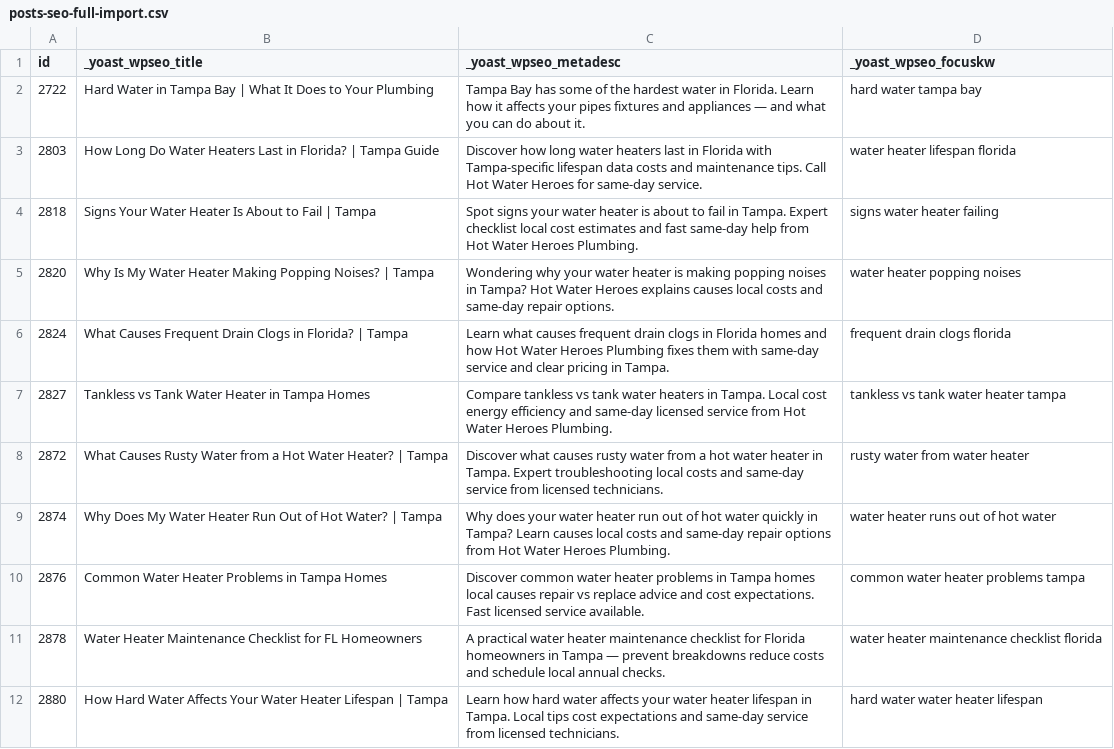
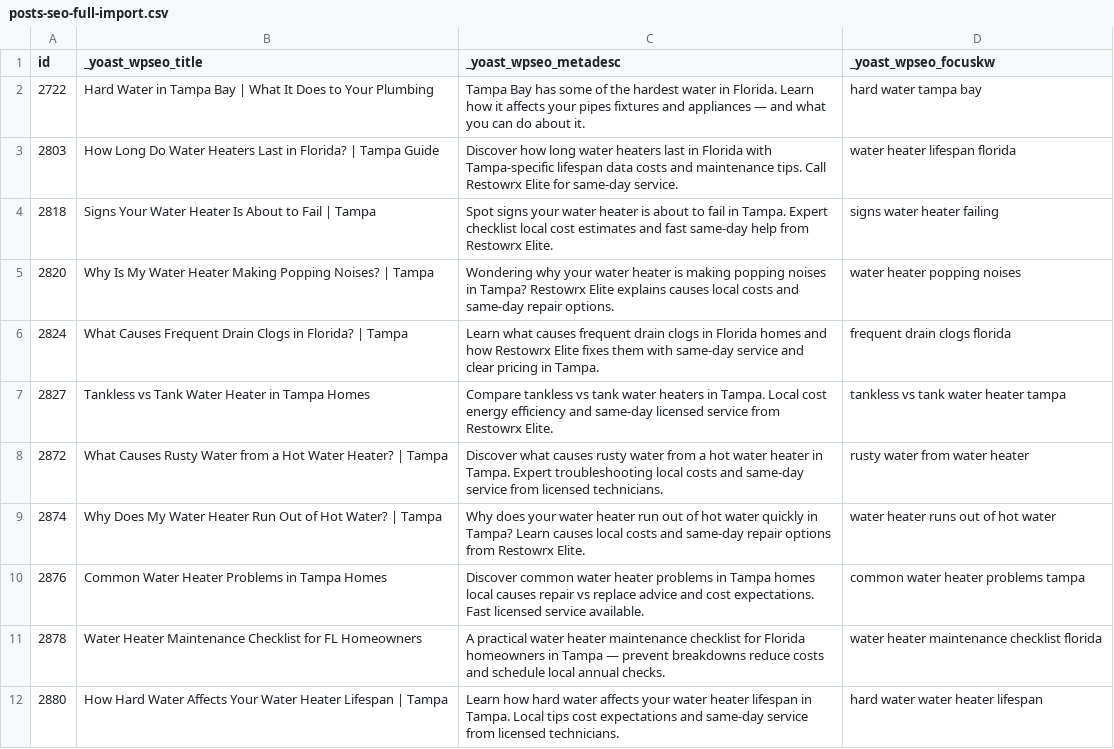
Before and after one commit to ajspicola-sys/restowrx-theme, a CSV file: seo/posts-seo-full-import.csv, drawn as a sheet; only a part is shown; the diff covers the shown part only.

```diff
--- a/seo/posts-seo-full-import.csv
+++ b/seo/posts-seo-full-import.csv
@@ -2,9 +2,9 @@ id,_yoast_wpseo_title,_yoast_wpseo_metadesc,_yoast_wpseo_focuskw
 2722,Hard Water in Tampa Bay | What It Does to Your Plumbing,Tampa Bay has some of the hardest water in Florida. Learn how it affects your pipes fixtures and appliances — and what you can do about it.,hard water tampa bay
-2803,How Long Do Water Heaters Last in Florida? | Tampa Guide,Discover how long water heaters last in Florida with Tampa-specific lifespan data costs and maintenance tips. Call Hot Water Heroes for same-day service.,water heater lifespan florida
-2818,Signs Your Water Heater Is About to Fail | Tampa,Spot signs your water heater is about to fail in Tampa. Expert checklist local cost estimates and fast same-day help from Hot Water Heroes Plumbing.,signs water heater failing
-2820,Why Is My Water Heater Making Popping Noises? | Tampa,Wondering why your water heater is making popping noises in Tampa? Hot Water Heroes explains causes local costs and same-day repair options.,water heater popping noises
-2824,What Causes Frequent Drain Clogs in Florida? | Tampa,Learn what causes frequent drain clogs in Florida homes and how Hot Water Heroes Plumbing fixes them with same-day service and clear pricing in Tampa.,frequent drain clogs florida
-2827,Tankless vs Tank Water Heater in Tampa Homes,Compare tankless vs tank water heaters in Tampa. Local cost energy efficiency and same-day licensed service from Hot Water Heroes Plumbing.,tankless vs tank water heater tampa
+2803,How Long Do Water Heaters Last in Florida? | Tampa Guide,Discover how long water heaters last in Florida with Tampa-specific lifespan data costs and maintenance tips. Call Restowrx Elite for same-day service.,water heater lifespan florida
+2818,Signs Your Water Heater Is About to Fail | Tampa,Spot signs your water heater is about to fail in Tampa. Expert checklist local cost estimates and fast same-day help from Restowrx Elite.,signs water heater failing
+2820,Why Is My Water Heater Making Popping Noises? | Tampa,Wondering why your water heater is making popping noises in Tampa? Restowrx Elite explains causes local costs and same-day repair options.,water heater popping noises
+2824,What Causes Frequent Drain Clogs in Florida? | Tampa,Learn what causes frequent drain clogs in Florida homes and how Restowrx Elite fixes them with same-day service and clear pricing in Tampa.,frequent drain clogs florida
+2827,Tankless vs Tank Water Heater in Tampa Homes,Compare tankless vs tank water heaters in Tampa. Local cost energy efficiency and same-day licensed service from Restowrx Elite.,tankless vs tank water heater tampa
 2872,What Causes Rusty Water from a Hot Water Heater? | Tampa,Discover what causes rusty water from a hot water heater in Tampa. Expert troubleshooting local costs and same-day service from licensed technicians.,rusty water from water heater
-2874,Why Does My Water Heater Run Out of Hot Water? | Tampa,Why does your water heater run out of hot water quickly in Tampa? Learn causes local costs and same-day repair options from Hot Water Heroes Plumbing.,water heater runs out of hot water
+2874,Why Does My Water Heater Run Out of Hot Water? | Tampa,Why does your water heater run out of hot water quickly in Tampa? Learn causes local costs and same-day repair options from Restowrx Elite.,water heater runs out of hot water
 2876,Common Water Heater Problems in Tampa Homes,Discover common water heater problems in Tampa homes local causes repair vs replace advice and cost expectations. Fast licensed service available.,common water heater problems tampa
```
Also changed, not shown: 12 edited cells elsewhere in this file, seo/services-export-original.csv, seo/services-seo-import-v2.csv, 8 other files.
